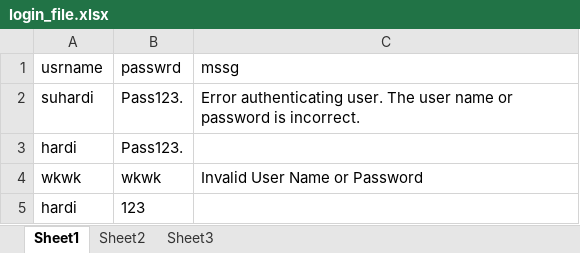
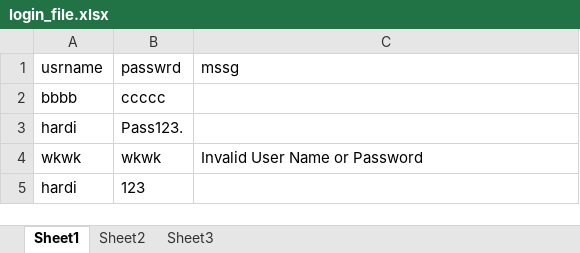
Before and after one commit to HardyiGLO/Katalon_Training_FIF, an Excel workbook: Data Files/login_file.xlsx, sheet Sheet1, drawn as a sheet; values as stored, in another font and other column widths than the file's, no borders; removed rows and columns are numbered as before the commit, all else as after; the diff names each change by its address in the sheet, - before the commit and + after, or states it on an @@ line.

```diff
--- a/Data Files/login_file.xlsx (sheet Sheet1)
+++ b/Data Files/login_file.xlsx (sheet Sheet1)
-row 2: suhardi | Pass123. | Error authenticating user. The user name or password is incorrect.
+row 2: bbbb | ccccc
```
Also changed, not shown: 45 other files.
